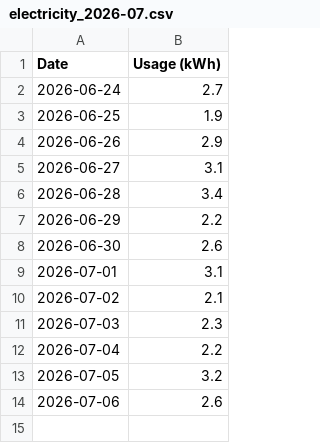
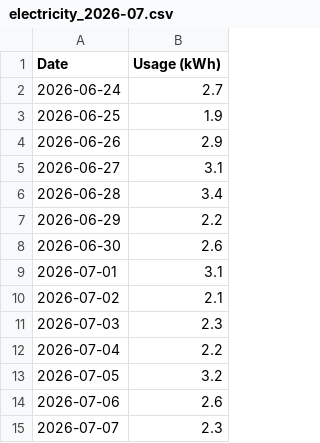
Before and after one commit to elelmokao/monitokyogas, a CSV file: backend/csv_store/electricity_2026-07.csv, drawn as a sheet.

```diff
--- a/backend/csv_store/electricity_2026-07.csv
+++ b/backend/csv_store/electricity_2026-07.csv
@@ -14 +14,2 @@ Date,Usage (kWh)
 2026-07-06,2.6
+2026-07-07,2.3
```
